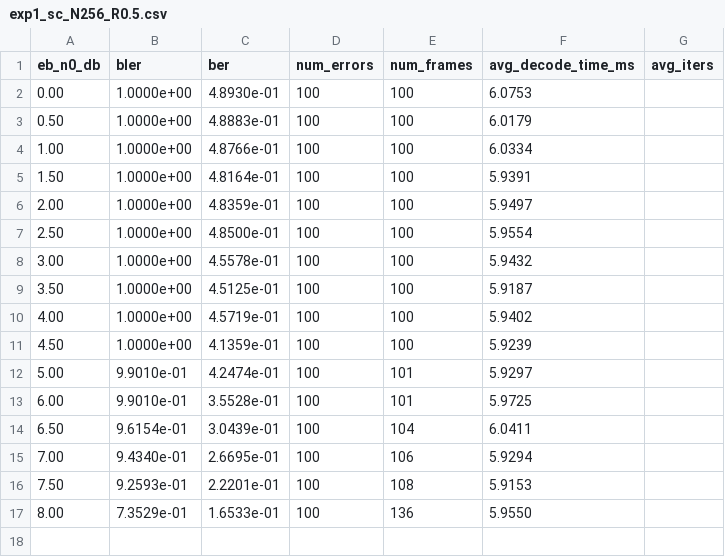
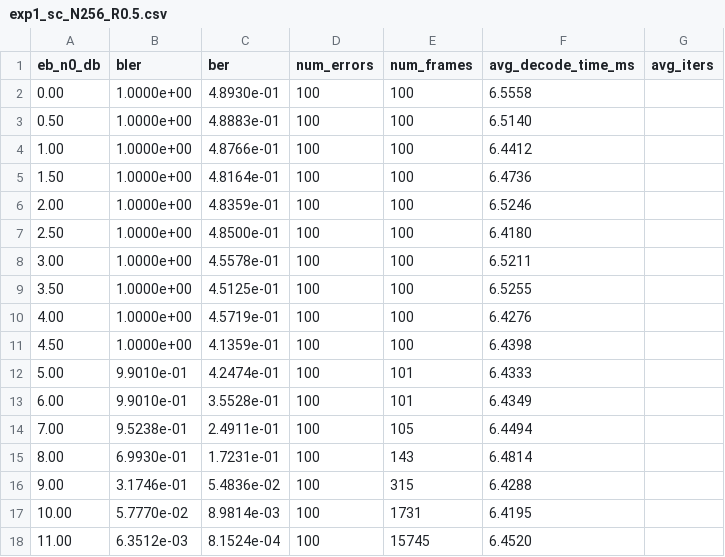
Before and after one commit to shunshun-521/USTC-Compression-Information-Theory, a CSV file: polar_codes/results/exp1_sc_N256_R0.5.csv, drawn as a sheet.

```diff
--- a/polar_codes/results/exp1_sc_N256_R0.5.csv
+++ b/polar_codes/results/exp1_sc_N256_R0.5.csv
@@ -1,17 +1,18 @@
 eb_n0_db,bler,ber,num_errors,num_frames,avg_decode_time_ms,avg_iters
-0.00,1.0000e+00,4.8930e-01,100,100,6.0753,
-0.50,1.0000e+00,4.8883e-01,100,100,6.0179,
-1.00,1.0000e+00,4.8766e-01,100,100,6.0334,
-1.50,1.0000e+00,4.8164e-01,100,100,5.9391,
-2.00,1.0000e+00,4.8359e-01,100,100,5.9497,
-2.50,1.0000e+00,4.8500e-01,100,100,5.9554,
-3.00,1.0000e+00,4.5578e-01,100,100,5.9432,
-3.50,1.0000e+00,4.5125e-01,100,100,5.9187,
-4.00,1.0000e+00,4.5719e-01,100,100,5.9402,
-4.50,1.0000e+00,4.1359e-01,100,100,5.9239,
-5.00,9.9010e-01,4.2474e-01,100,101,5.9297,
-6.00,9.9010e-01,3.5528e-01,100,101,5.9725,
-6.50,9.6154e-01,3.0439e-01,100,104,6.0411,
-7.00,9.4340e-01,2.6695e-01,100,106,5.9294,
-7.50,9.2593e-01,2.2201e-01,100,108,5.9153,
-8.00,7.3529e-01,1.6533e-01,100,136,5.9550,
+0.00,1.0000e+00,4.8930e-01,100,100,6.5558,
+0.50,1.0000e+00,4.8883e-01,100,100,6.5140,
+1.00,1.0000e+00,4.8766e-01,100,100,6.4412,
+1.50,1.0000e+00,4.8164e-01,100,100,6.4736,
+2.00,1.0000e+00,4.8359e-01,100,100,6.5246,
+2.50,1.0000e+00,4.8500e-01,100,100,6.4180,
+3.00,1.0000e+00,4.5578e-01,100,100,6.5211,
+3.50,1.0000e+00,4.5125e-01,100,100,6.5255,
+4.00,1.0000e+00,4.5719e-01,100,100,6.4276,
+4.50,1.0000e+00,4.1359e-01,100,100,6.4398,
+5.00,9.9010e-01,4.2474e-01,100,101,6.4333,
+6.00,9.9010e-01,3.5528e-01,100,101,6.4349,
+7.00,9.5238e-01,2.4911e-01,100,105,6.4494,
+8.00,6.9930e-01,1.7231e-01,100,143,6.4814,
+9.00,3.1746e-01,5.4836e-02,100,315,6.4288,
+10.00,5.7770e-02,8.9814e-03,100,1731,6.4195,
+11.00,6.3512e-03,8.1524e-04,100,15745,6.4520,
```
Also changed, not shown: polar_codes/results/exp1_sc_N1024_R0.5.csv, polar_codes/results/exp1_sc_N512_R0.5.csv, 12 other files.
